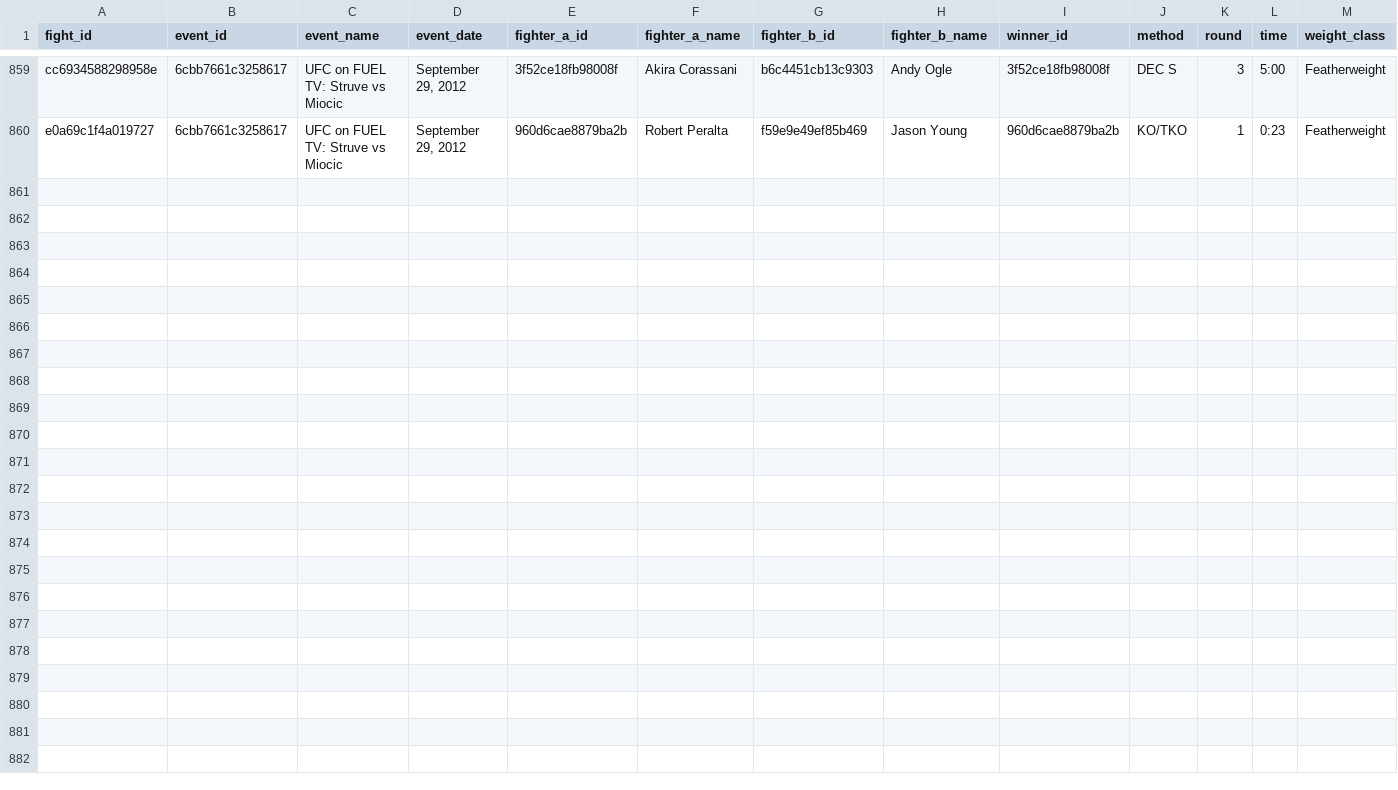
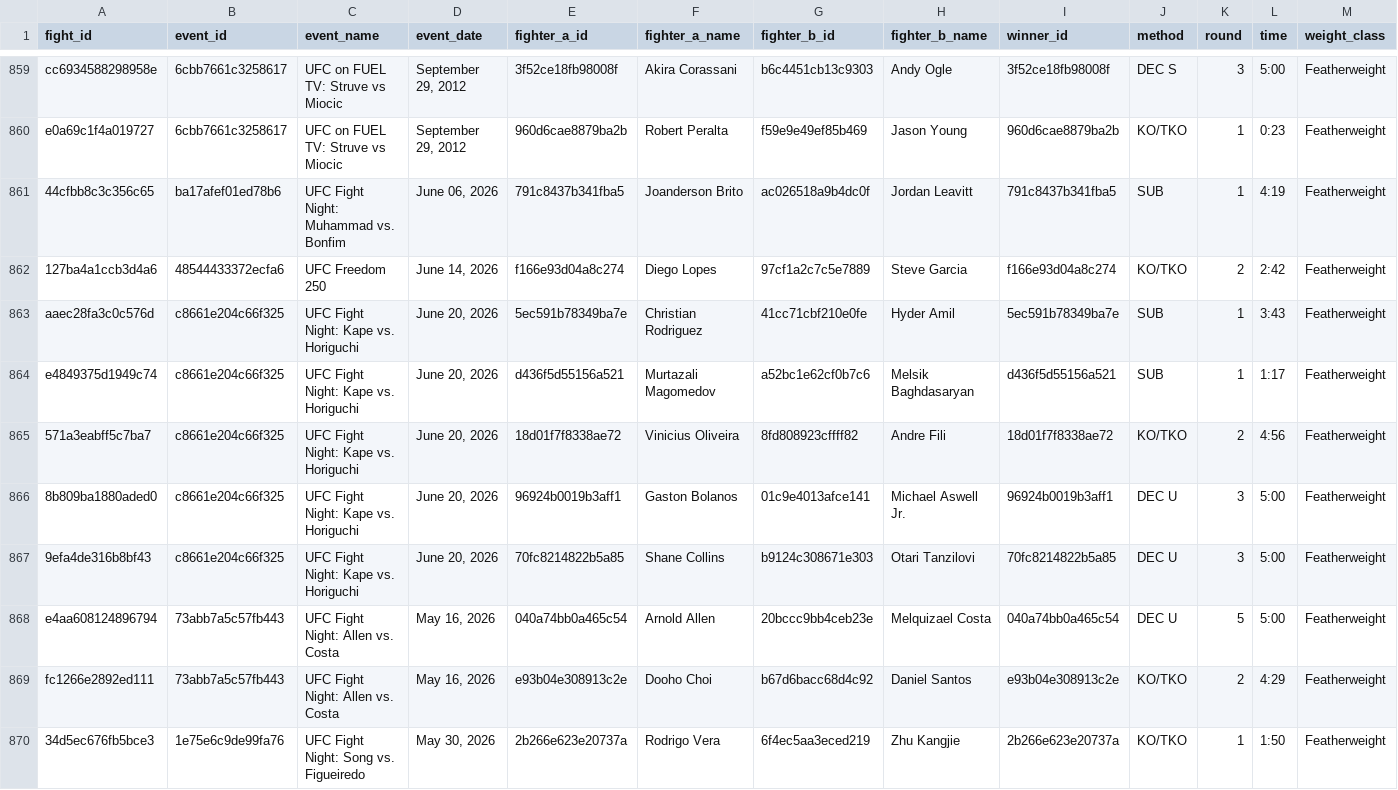
Before and after one commit to KevinVillalobos/UFCelo, a CSV file: data/fights_featherweight.csv, drawn as a sheet; only a part is shown, gaps mark what is left out; rows hold the shown columns only; the diff names each change by its address in the sheet, - before the commit and + after, or states it on an @@ line.

```diff
--- a/data/fights_featherweight.csv
+++ b/data/fights_featherweight.csv
+row 861: 44cfbb8c3c356c65 | ba17afef01ed78b6 | UFC Fight Night: Muhammad vs. Bonfim | June 06, 2026 | 791c8437b341fba5 | Joanderson Brito | ac026518a9b4dc0f | Jordan Leavitt | 791c8437b341fba5 | SUB | 1 | 4:19 | Featherweight
+row 862: 127ba4a1ccb3d4a6 | 48544433372ecfa6 | UFC Freedom 250 | June 14, 2026 | f166e93d04a8c274 | Diego Lopes | 97cf1a2c7c5e7889 | Steve Garcia | f166e93d04a8c274 | KO/TKO | 2 | 2:42 | Featherweight
+row 863: aaec28fa3c0c576d | c8661e204c66f325 | UFC Fight Night: Kape vs. Horiguchi | June 20, 2026 | 5ec591b78349ba7e | Christian Rodriguez | 41cc71cbf210e0fe | Hyder Amil | 5ec591b78349ba7e | SUB | 1 | 3:43 | Featherweight
+row 864: e4849375d1949c74 | c8661e204c66f325 | UFC Fight Night: Kape vs. Horiguchi | June 20, 2026 | d436f5d55156a521 | Murtazali Magomedov | a52bc1e62cf0b7c6 | Melsik Baghdasaryan | d436f5d55156a521 | SUB | 1 | 1:17 | Featherweight
+row 865: 571a3eabff5c7ba7 | c8661e204c66f325 | UFC Fight Night: Kape vs. Horiguchi | June 20, 2026 | 18d01f7f8338ae72 | Vinicius Oliveira | 8fd808923cffff82 | Andre Fili | 18d01f7f8338ae72 | KO/TKO | 2 | 4:56 | Featherweight
+row 866: 8b809ba1880aded0 | c8661e204c66f325 | UFC Fight Night: Kape vs. Horiguchi | June 20, 2026 | 96924b0019b3aff1 | Gaston Bolanos | 01c9e4013afce141 | Michael Aswell Jr. | 96924b0019b3aff1 | DEC U | 3 | 5:00 | Featherweight
+row 867: 9efa4de316b8bf43 | c8661e204c66f325 | UFC Fight Night: Kape vs. Horiguchi | June 20, 2026 | 70fc8214822b5a85 | Shane Collins | b9124c308671e303 | Otari Tanzilovi | 70fc8214822b5a85 | DEC U | 3 | 5:00 | Featherweight
+row 868: e4aa608124896794 | 73abb7a5c57fb443 | UFC Fight Night: Allen vs. Costa | May 16, 2026 | 040a74bb0a465c54 | Arnold Allen | 20bccc9bb4ceb23e | Melquizael Costa | 040a74bb0a465c54 | DEC U | 5 | 5:00 | Featherweight
+row 869: fc1266e2892ed111 | 73abb7a5c57fb443 | UFC Fight Night: Allen vs. Costa | May 16, 2026 | e93b04e308913c2e | Dooho Choi | b67d6bacc68d4c92 | Daniel Santos | e93b04e308913c2e | KO/TKO | 2 | 4:29 | Featherweight
+row 870: 34d5ec676fb5bce3 | 1e75e6c9de99fa76 | UFC Fight Night: Song vs. Figueiredo | May 30, 2026 | 2b266e623e20737a | Rodrigo Vera | 6f4ec5aa3eced219 | Zhu Kangjie | 2b266e623e20737a | KO/TKO | 1 | 1:50 | Featherweight
```
Also changed, not shown: data/fights_bantamweight.csv, data/fights_flyweight.csv, 47 other files.
